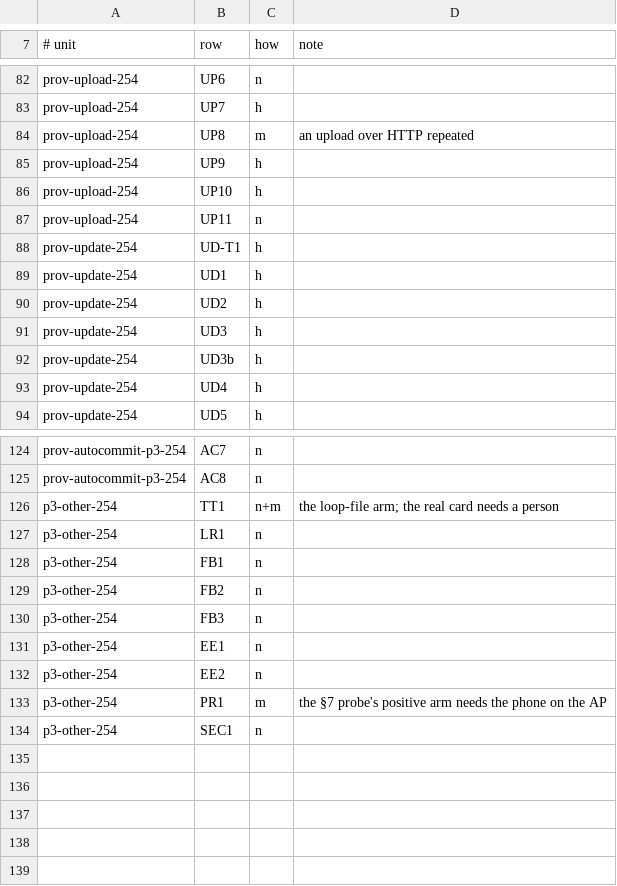
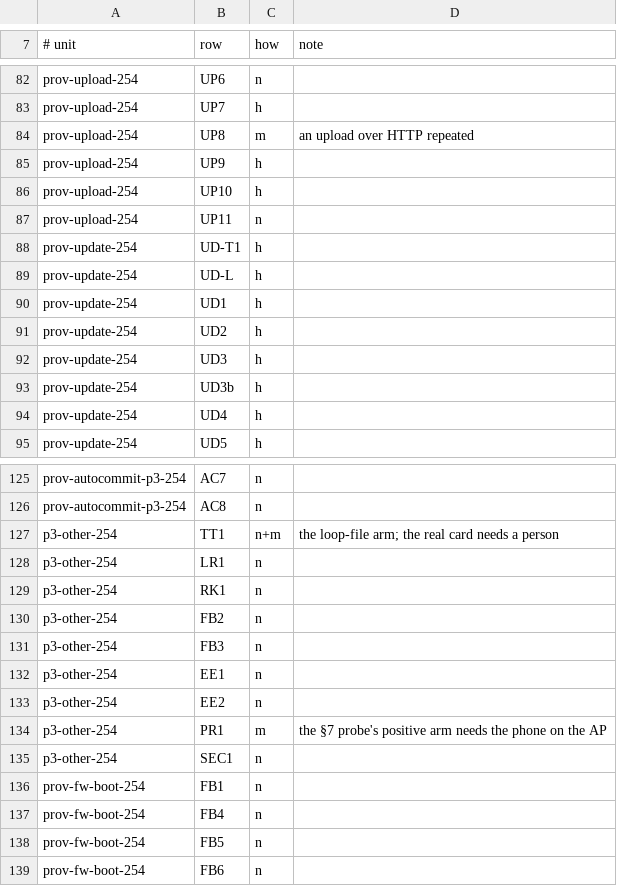
Before and after one commit to winson3QQ/Batman, a TSV file: scripts/dv/data/p3-how.tsv, drawn as a sheet; only a part is shown, gaps mark what is left out.

```diff
--- a/scripts/dv/data/p3-how.tsv
+++ b/scripts/dv/data/p3-how.tsv
@@ -88,2 +88,3 @@ prov-upload-254	UP11	n
 prov-update-254	UD-T1	h	
+prov-update-254	UD-L	h	
 prov-update-254	UD1	h	
@@ -127,3 +128,3 @@ p3-other-254	TT1	n+m	the loop-file arm; the real card needs a person
 p3-other-254	LR1	n	
-p3-other-254	FB1	n	
+p3-other-254	RK1	n	
 p3-other-254	FB2	n	
@@ -134 +135,5 @@ p3-other-254	PR1	m	the §7 probe's positive arm needs the phone on the AP
 p3-other-254	SEC1	n	
+prov-fw-boot-254	FB1	n	
+prov-fw-boot-254	FB4	n	
+prov-fw-boot-254	FB5	n	
+prov-fw-boot-254	FB6	n	
```
Also changed, not shown: scripts/dv/data/p3-units.tsv, 36 other files.
